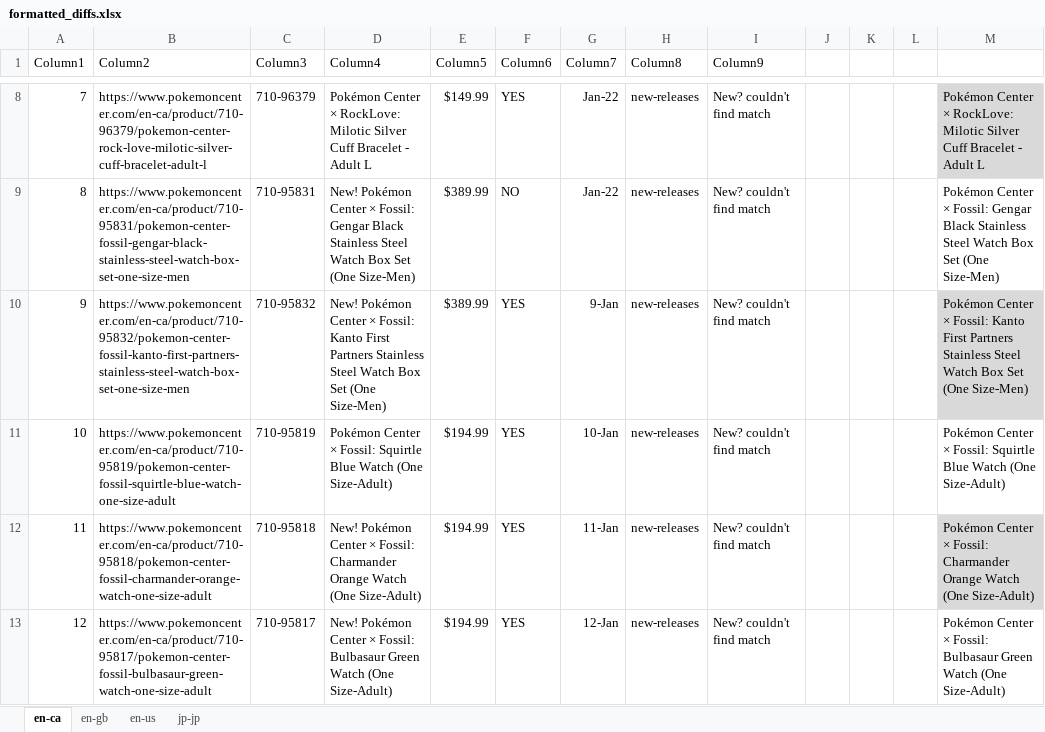
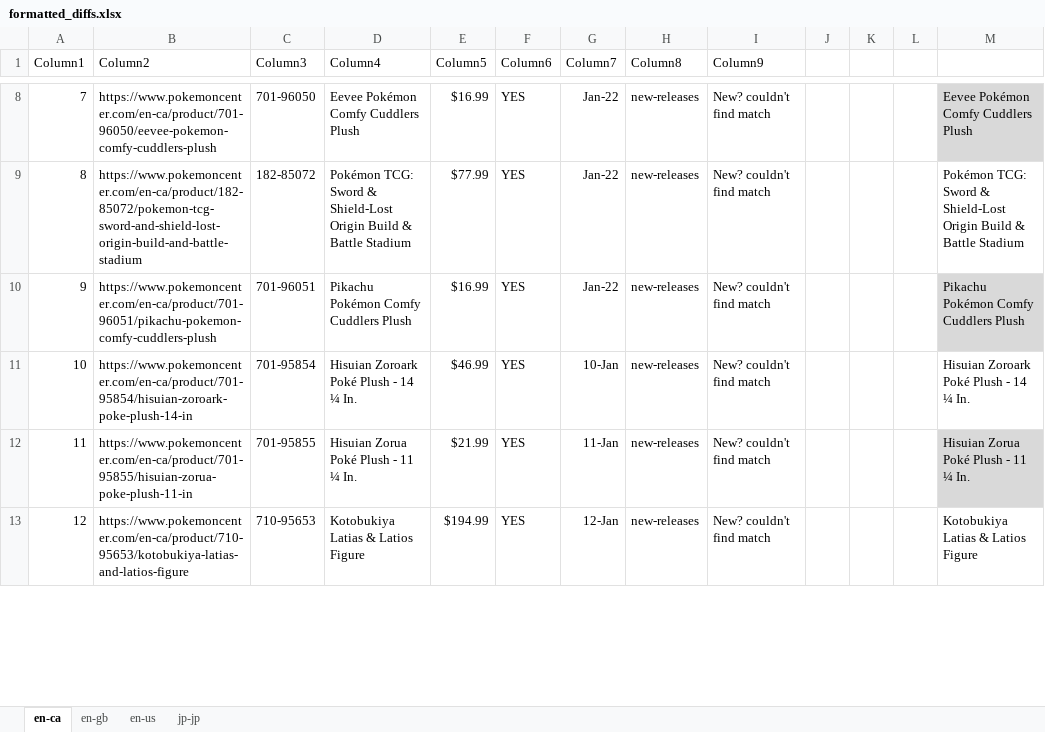
Before and after one commit to PrincessGrouchy/pokecenter-trawler, an Excel workbook: Current Solution/formatted_diffs.xlsx, sheet en-ca, drawn as a sheet; only a part is shown, gaps mark what is left out; values as stored, in another font and other column widths than the file's, no borders; conditional formats and table styles not drawn; the diff covers the shown part only; the diff names each change by its address in the sheet, - before the commit and + after, or states it on an @@ line.

```diff
--- a/Current Solution/formatted_diffs.xlsx (sheet en-ca)
+++ b/Current Solution/formatted_diffs.xlsx (sheet en-ca)
-B8 (Column2): https://www.pokemoncenter.com/en-ca/product/710-96379/pokemon-center-rock-love-milotic-silver-cuff-bracelet-adult-l
+B8 (Column2): https://www.pokemoncenter.com/en-ca/product/701-96050/eevee-pokemon-comfy-cuddlers-plush
-C8 (Column3): 710-96379
+C8 (Column3): 701-96050
-D8 (Column4): Pokémon Center × RockLove: Milotic Silver Cuff Bracelet - Adult L
+D8 (Column4): Eevee Pokémon Comfy Cuddlers Plush
-E8 (Column5): $149.99
+E8 (Column5): $16.99
-M8: Pokémon Center × RockLove: Milotic Silver Cuff Bracelet - Adult L
+M8: Eevee Pokémon Comfy Cuddlers Plush
-B9 (Column2): https://www.pokemoncenter.com/en-ca/product/710-95831/pokemon-center-fossil-gengar-black-stainless-steel-watch-box-set-one-size-men
+B9 (Column2): https://www.pokemoncenter.com/en-ca/product/182-85072/pokemon-tcg-sword-and-shield-lost-origin-build-and-battle-stadium
-C9 (Column3): 710-95831
+C9 (Column3): 182-85072
-D9 (Column4): New! Pokémon Center × Fossil: Gengar Black Stainless Steel Watch Box Set (One Size-Men)
+D9 (Column4): Pokémon TCG: Sword & Shield-Lost Origin Build & Battle Stadium
-E9 (Column5): $389.99
+E9 (Column5): $77.99
-F9 (Column6): NO
+F9 (Column6): YES
-M9: Pokémon Center × Fossil: Gengar Black Stainless Steel Watch Box Set (One Size-Men)
+M9: Pokémon TCG: Sword & Shield-Lost Origin Build & Battle Stadium
-B10 (Column2): https://www.pokemoncenter.com/en-ca/product/710-95832/pokemon-center-fossil-kanto-first-partners-stainless-steel-watch-box-set-one-size-men
+B10 (Column2): https://www.pokemoncenter.com/en-ca/product/701-96051/pikachu-pokemon-comfy-cuddlers-plush
-C10 (Column3): 710-95832
+C10 (Column3): 701-96051
-D10 (Column4): New! Pokémon Center × Fossil: Kanto First Partners Stainless Steel Watch Box Set (One Size-Men)
+D10 (Column4): Pikachu Pokémon Comfy Cuddlers Plush
-E10 (Column5): $389.99
+E10 (Column5): $16.99
-G10 (Column7): 9-Jan
+G10 (Column7): Jan-22
-M10: Pokémon Center × Fossil: Kanto First Partners Stainless Steel Watch Box Set (One Size-Men)
+M10: Pikachu Pokémon Comfy Cuddlers Plush
-B11 (Column2): https://www.pokemoncenter.com/en-ca/product/710-95819/pokemon-center-fossil-squirtle-blue-watch-one-size-adult
+B11 (Column2): https://www.pokemoncenter.com/en-ca/product/701-95854/hisuian-zoroark-poke-plush-14-in
-C11 (Column3): 710-95819
+C11 (Column3): 701-95854
-D11 (Column4): Pokémon Center × Fossil: Squirtle Blue Watch (One Size-Adult)
+D11 (Column4): Hisuian Zoroark Poké Plush - 14 ¼ In.
-E11 (Column5): $194.99
+E11 (Column5): $46.99
-M11: Pokémon Center × Fossil: Squirtle Blue Watch (One Size-Adult)
+M11: Hisuian Zoroark Poké Plush - 14 ¼ In.
-B12 (Column2): https://www.pokemoncenter.com/en-ca/product/710-95818/pokemon-center-fossil-charmander-orange-watch-one-size-adult
+B12 (Column2): https://www.pokemoncenter.com/en-ca/product/701-95855/hisuian-zorua-poke-plush-11-in
-C12 (Column3): 710-95818
+C12 (Column3): 701-95855
-D12 (Column4): New! Pokémon Center × Fossil: Charmander Orange Watch (One Size-Adult)
+D12 (Column4): Hisuian Zorua Poké Plush - 11 ¼ In.
-E12 (Column5): $194.99
+E12 (Column5): $21.99
-M12: Pokémon Center × Fossil: Charmander Orange Watch (One Size-Adult)
+M12: Hisuian Zorua Poké Plush - 11 ¼ In.
-B13 (Column2): https://www.pokemoncenter.com/en-ca/product/710-95817/pokemon-center-fossil-bulbasaur-green-watch-one-size-adult
+B13 (Column2): https://www.pokemoncenter.com/en-ca/product/710-95653/kotobukiya-latias-and-latios-figure
-C13 (Column3): 710-95817
+C13 (Column3): 710-95653
-D13 (Column4): New! Pokémon Center × Fossil: Bulbasaur Green Watch (One Size-Adult)
+D13 (Column4): Kotobukiya Latias & Latios Figure
-M13: Pokémon Center × Fossil: Bulbasaur Green Watch (One Size-Adult)
+M13: Kotobukiya Latias & Latios Figure
```
Also changed, not shown: 109 added rows, 65 removed rows, 168 edited cells and cell formats elsewhere in this sheet, sheet jp-jp, sheet en-us, sheet en-gb, 24 other files.
